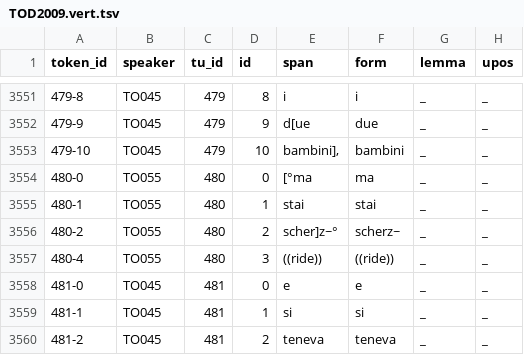
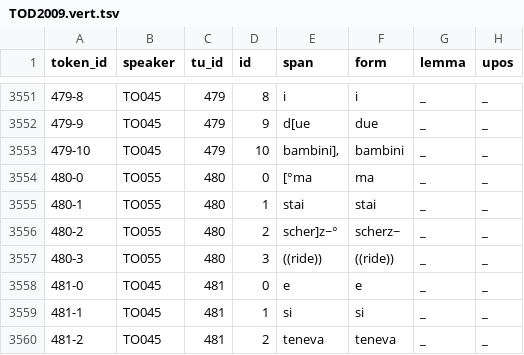
Before and after one commit to KIParla/KIParla-collection, a TSV file: tsv/TOD2009.vert.tsv, drawn as a sheet; only a part is shown, gaps mark what is left out; the diff names each change by its address in the sheet, - before the commit and + after, or states it on an @@ line.

```diff
--- a/tsv/TOD2009.vert.tsv
+++ b/tsv/TOD2009.vert.tsv
-A3557 (token_id): 480-4
+A3557 (token_id): 480-3
```
Also changed, not shown: tsv/TOD2001.vert.tsv, tsv/TOD2002.vert.tsv, 21 other files.
